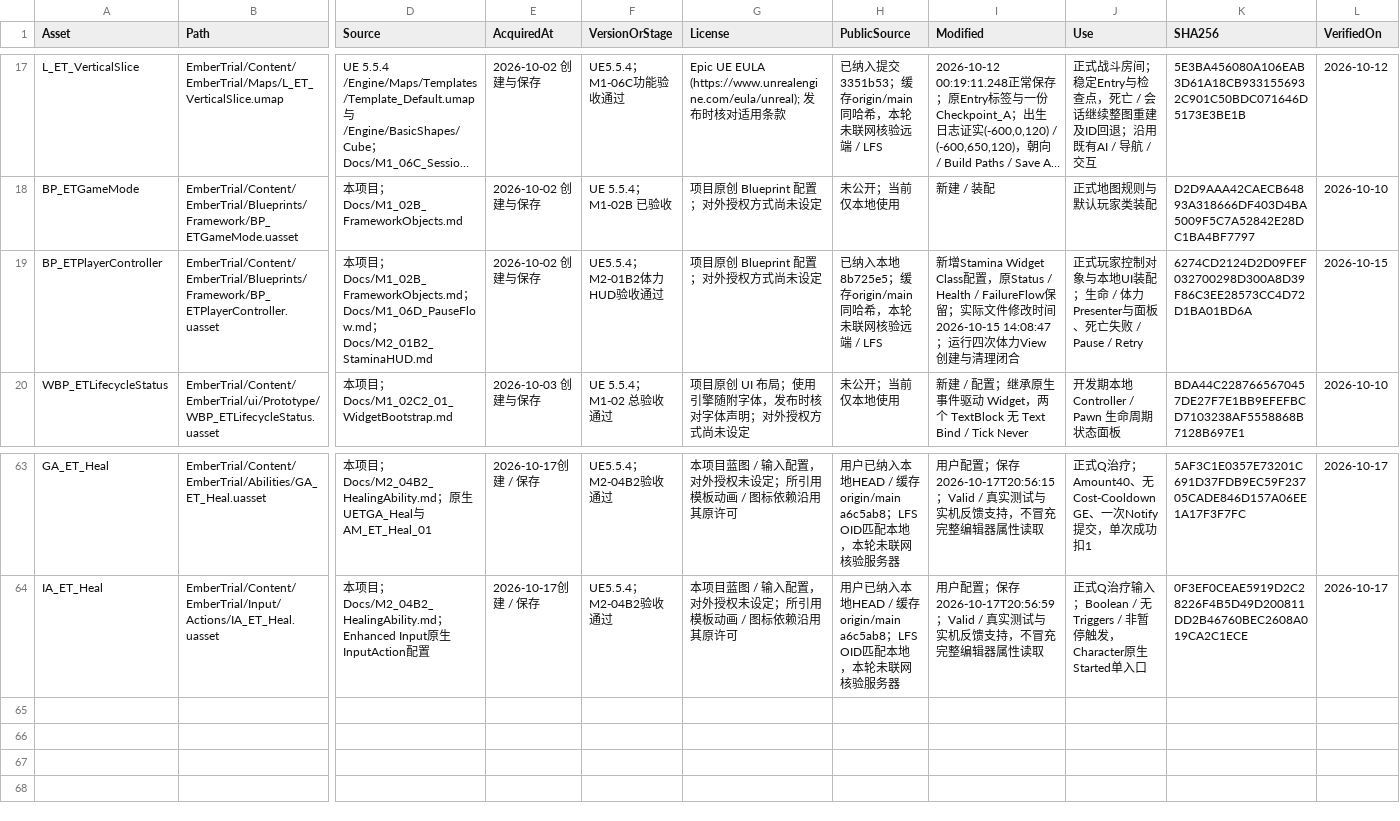
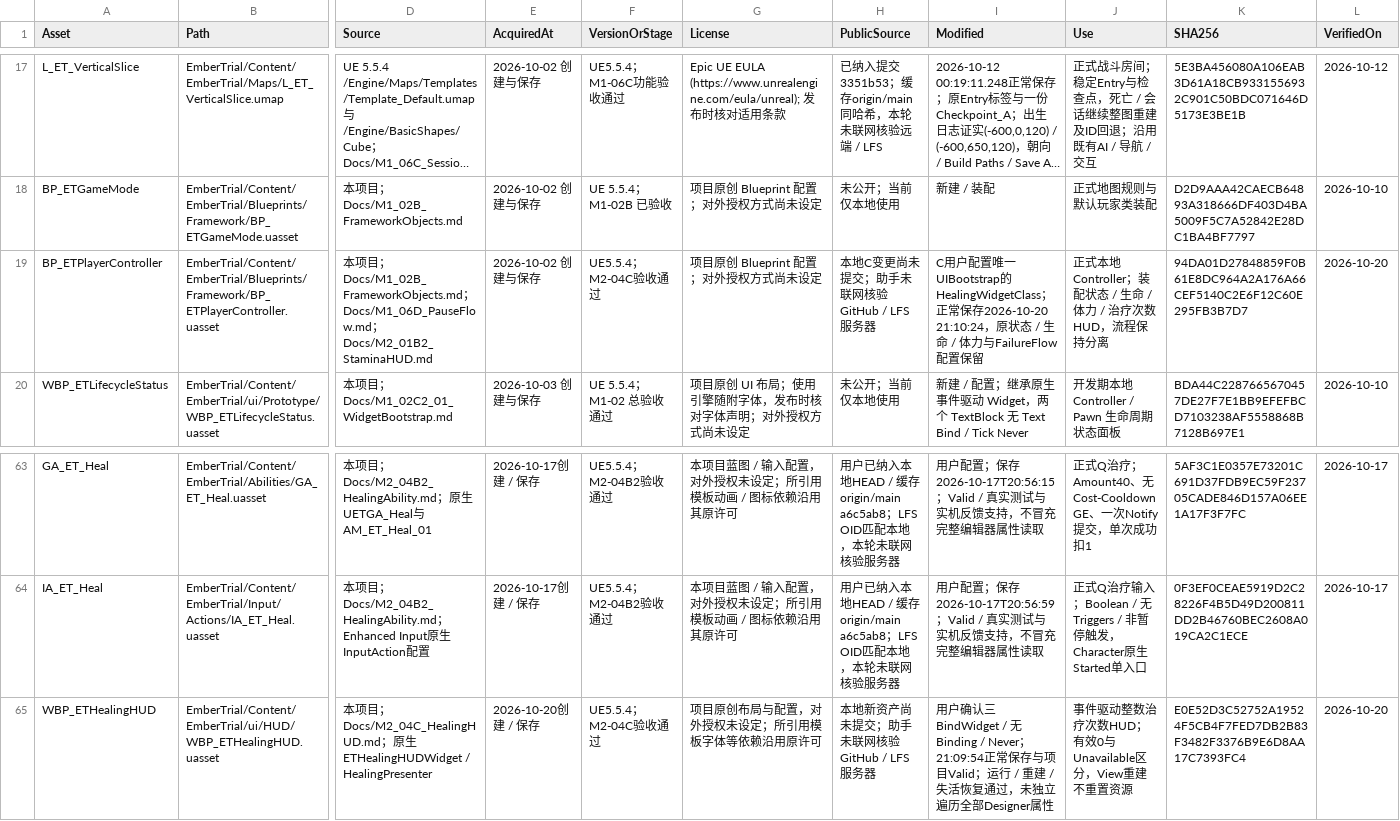
Before and after one commit to DDDDai1/EmberTrial, a CSV file: Docs/AssetManifest.csv, drawn as a sheet; only a part is shown, gaps mark what is left out; long unchanged cells end in …; rows hold the shown columns only; the diff names each change by its address in the sheet, - before the commit and + after, or states it on an @@ line.

Commit message:
feat: add event-driven healing charges HUD feat: 增加事件驱动治疗充能HUD

```diff
--- a/Docs/AssetManifest.csv
+++ b/Docs/AssetManifest.csv
-F19 (VersionOrStage): UE5.5.4；M2-01B2体力HUD验收通过
+F19 (VersionOrStage): UE5.5.4；M2-04C验收通过
-H19 (PublicSource): 已纳入本地8b725e5；缓存origin/main同哈希，本轮未联网核验远端 / LFS
+H19 (PublicSource): 本地C变更尚未提交；助手未联网核验GitHub / LFS服务器
-I19 (Modified): 新增Stamina Widget Class配置，原Status / Health / FailureFlow保留；实际文件修改时间2026-10-15 14:08:47；运行四次体力View创建与清理闭合
+I19 (Modified): C用户配置唯一UIBootstrap的HealingWidgetClass；正常保存2026-10-20 21:10:24，原状态 / 生命 / 体力与FailureFlow配置保留
-J19 (Use): 正式玩家控制对象与本地UI装配；生命 / 体力Presenter与面板、死亡失败 / Pause / Retry
+J19 (Use): 正式本地Controller；装配状态 / 生命 / 体力 / 治疗次数HUD，流程保持分离
-K19 (SHA256): 6274CD2124D2D09FEF032700298D300A8D39F86C3EE28573CC4D72D1BA01BD6A
+K19 (SHA256): 94DA01D27848859F0B61E8DC964A2A176A66CEF5140C2E6F12C60E295FB3B7D7
-L19 (VerifiedOn): 2026-10-15
+L19 (VerifiedOn): 2026-10-20
+row 65: WBP_ETHealingHUD | EmberTrial/Content/EmberTrial/ui/HUD/WBP_ETHealingHUD.uasset | 本项目；Docs/M2_04C_HealingHUD.md；原生ETHealingHUDWidget / HealingPresenter | 2026-10-20创建 / 保存 | UE5.5.4；M2-04C验收通过 | 项目原创布局与配置，对外授权未设定；所引用模板字体等依赖沿用原许可 | 本地新资产尚未提交；助手未联网核验GitHub / LFS服务器 | 用户确认三BindWidget / 无Binding / Never；21:09:54正常保存与项目Valid；运行 / 重建 / 失活恢复通过，未独立遍历全部Designer属性 | 事件驱动整数治疗次数HUD；有效0与Unavailable区分，View重建不重置资源 | E0E52D3C52752A19524F5CB4F7FED7DB2B83F3482F3376B9E6D8AA17C7393FC4 | 2026-10-20
```
Also changed, not shown: 22 other files.
